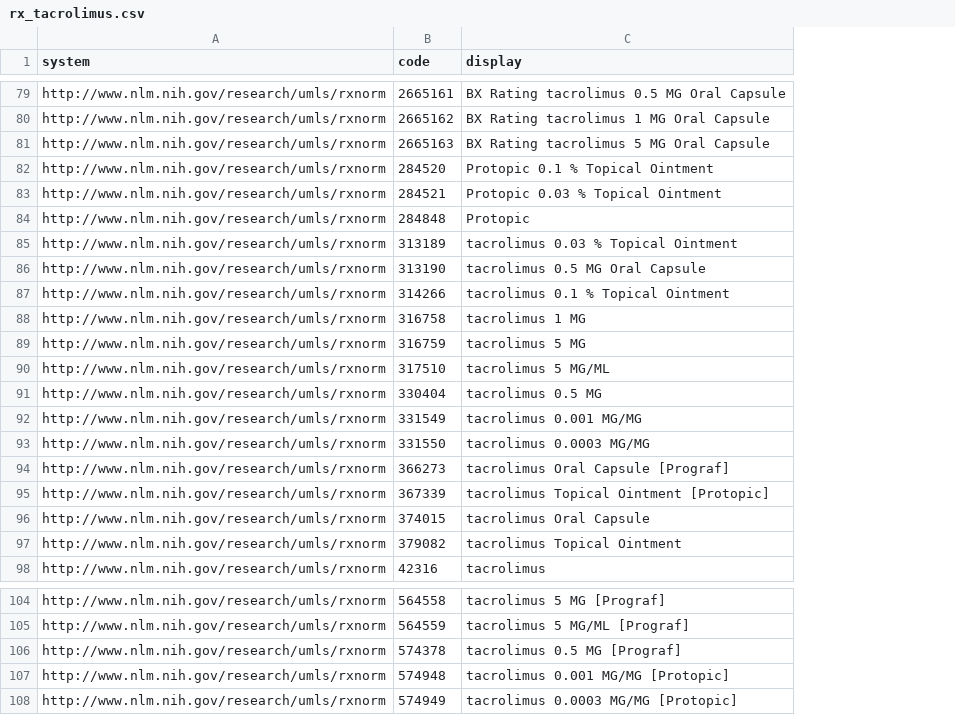
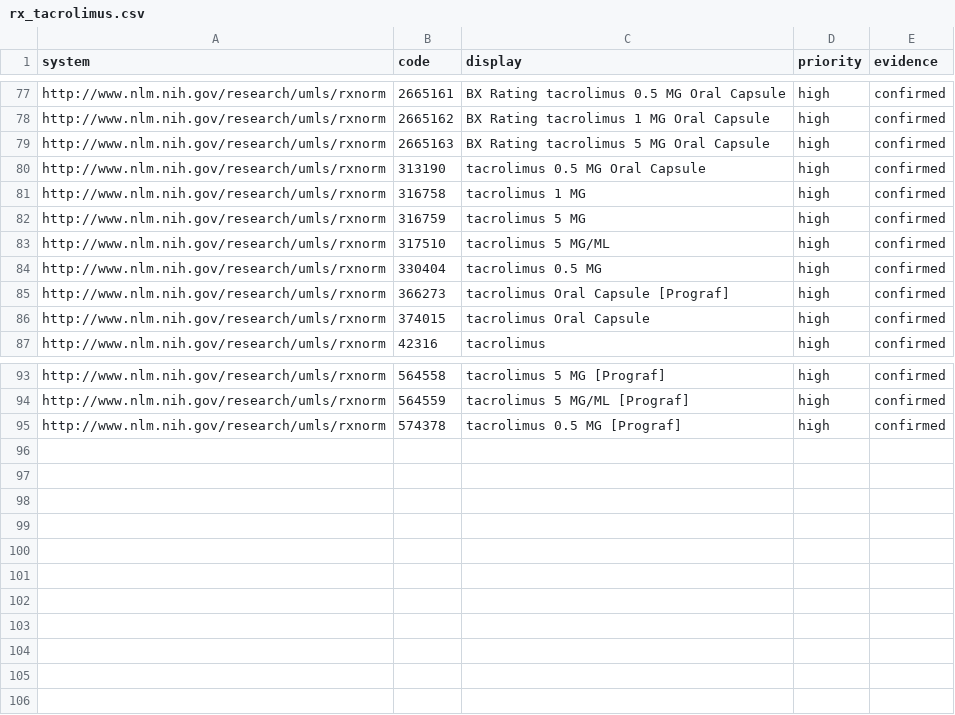
Before and after one commit to smart-on-fhir/cumulus-library-kidney-transplant, a CSV file: spreadsheet/rx_tacrolimus.csv, drawn as a sheet; only a part is shown, gaps mark what is left out; removed rows and columns are numbered as before the commit, all else as after; the diff covers the shown part only; the diff names each change by its address in the sheet, - before the commit and + after, or states it on an @@ line.

Commit message:
added priority,evidence

```diff
--- a/spreadsheet/rx_tacrolimus.csv
+++ b/spreadsheet/rx_tacrolimus.csv
+column D (priority), rows 77-87: all high; rows 93-95: all high
+column E (evidence), rows 77-87: all confirmed; rows 93-95: all confirmed
-row 82: http://www.nlm.nih.gov/research/umls/rxnorm | 284520 | Protopic 0.1 % Topical Ointment
-row 83: http://www.nlm.nih.gov/research/umls/rxnorm | 284521 | Protopic 0.03 % Topical Ointment
-row 84: http://www.nlm.nih.gov/research/umls/rxnorm | 284848 | Protopic
-row 85: http://www.nlm.nih.gov/research/umls/rxnorm | 313189 | tacrolimus 0.03 % Topical Ointment
-row 87: http://www.nlm.nih.gov/research/umls/rxnorm | 314266 | tacrolimus 0.1 % Topical Ointment
-row 92: http://www.nlm.nih.gov/research/umls/rxnorm | 331549 | tacrolimus 0.001 MG/MG
-row 93: http://www.nlm.nih.gov/research/umls/rxnorm | 331550 | tacrolimus 0.0003 MG/MG
-row 95: http://www.nlm.nih.gov/research/umls/rxnorm | 367339 | tacrolimus Topical Ointment [Protopic]
-row 97: http://www.nlm.nih.gov/research/umls/rxnorm | 379082 | tacrolimus Topical Ointment
-row 107: http://www.nlm.nih.gov/research/umls/rxnorm | 574948 | tacrolimus 0.001 MG/MG [Protopic]
-row 108: http://www.nlm.nih.gov/research/umls/rxnorm | 574949 | tacrolimus 0.0003 MG/MG [Protopic]
```
Also changed, not shown: 2 removed rows elsewhere in this file.
